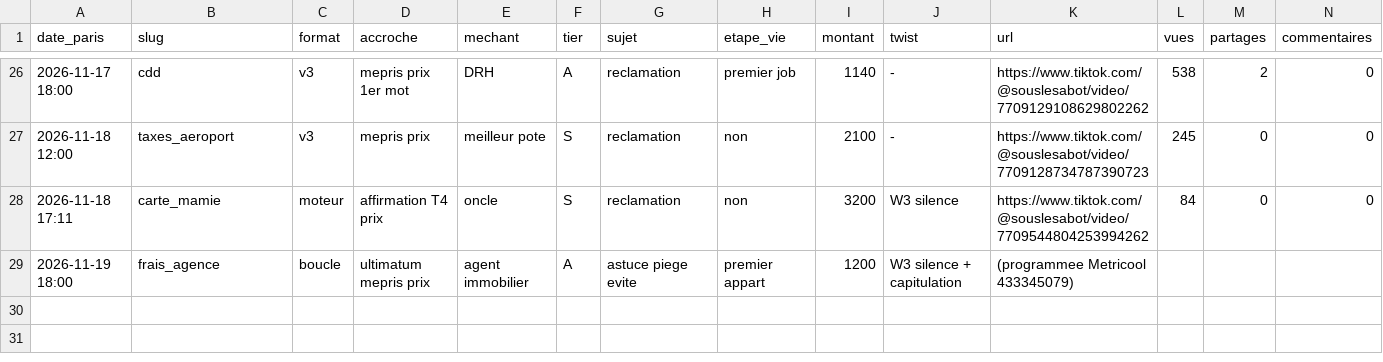
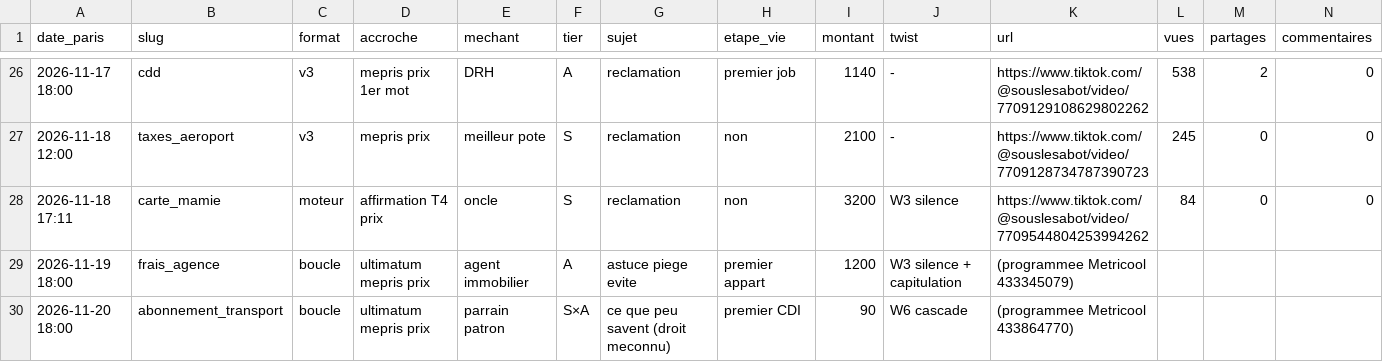
Before and after one commit to ProjetDevAgency/Claude-repo, a CSV file: prompts/videos_index.csv, drawn as a sheet; only a part is shown, gaps mark what is left out; rows hold the shown columns only; the diff names each change by its address in the sheet, - before the commit and + after, or states it on an @@ line.

```diff
--- a/prompts/videos_index.csv
+++ b/prompts/videos_index.csv
+row 30: 2026-11-20 18:00 | abonnement_transport | boucle | ultimatum mepris prix | parrain patron | S×A | ce que peu savent (droit meconnu) | premier CDI | 90 | W6 cascade | (programmee Metricool 433864770)
```
Also changed, not shown: 5 other files.
